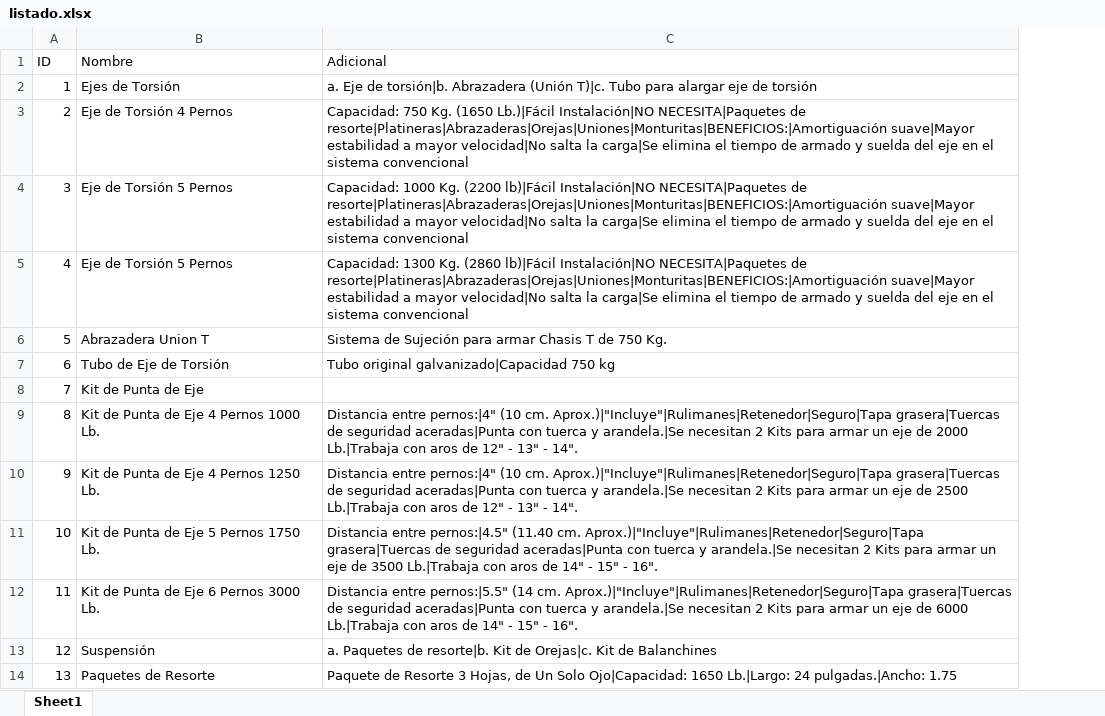
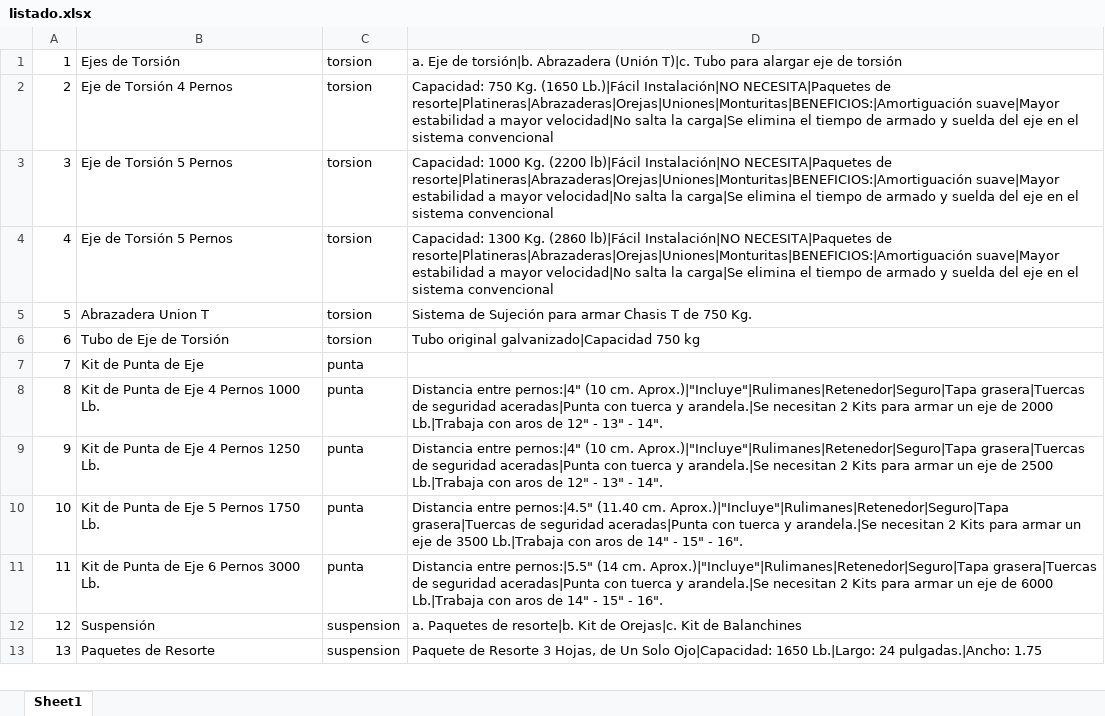
Before and after one commit to johnandrescv/frontend-carreton, an Excel workbook: assets/php/listado.xlsx, sheet Sheet1, drawn as a sheet; only a part is shown; values as stored, in another font and other column widths than the file's, no borders; removed rows and columns are numbered as before the commit, all else as after; the diff names each change by its address in the sheet, - before the commit and + after, or states it on an @@ line.

Commit message:
Agregamos categoria al listado de producto

```diff
--- a/assets/php/listado.xlsx (sheet Sheet1)
+++ b/assets/php/listado.xlsx (sheet Sheet1)
+column C, rows 1-13: torsion | torsion | torsion | torsion | torsion | torsion | punta | punta | punta | punta | punta | suspension | suspension
-row 1: ID | Nombre | Adicional
```
Also changed, not shown: 2 other files.
